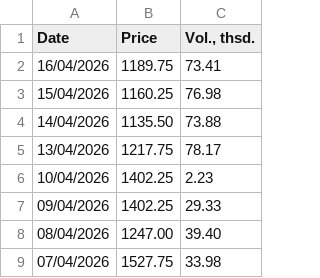
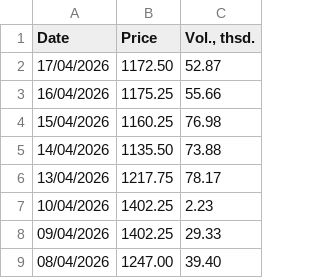
Before and after one commit to em-sig-git/investing-data-tracker-files, a CSV file: data/investing.com_historical_prices_london_gas_oil_2000-2026.csv, drawn as a sheet; only a part is shown; the shorter side is filled out with more unchanged rows.

```diff
--- a/data/investing.com_historical_prices_london_gas_oil_2000-2026.csv
+++ b/data/investing.com_historical_prices_london_gas_oil_2000-2026.csv
@@ -1,3 +1,4 @@
 Date,Price,"Vol., thsd."
-16/04/2026,1189.75,73.41
+17/04/2026,1172.50,52.87
+16/04/2026,1175.25,55.66
 15/04/2026,1160.25,76.98
```
